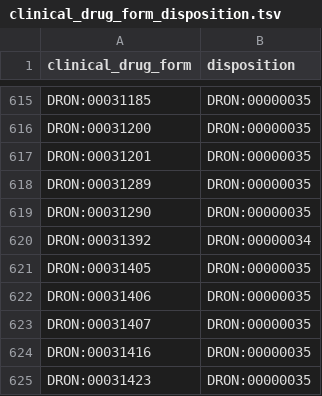
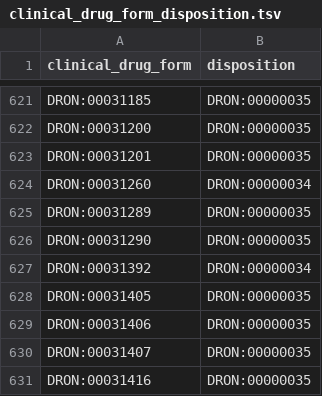
Before and after one commit to mcwdsi/dron, a TSV file: src/templates/clinical_drug_form_disposition.tsv, drawn as a sheet; only a part is shown, gaps mark what is left out; the shorter side is filled out with more unchanged rows; the diff covers the shown part only; the diff names each change by its address in the sheet, - before the commit and + after, or states it on an @@ line.

```diff
--- a/src/templates/clinical_drug_form_disposition.tsv
+++ b/src/templates/clinical_drug_form_disposition.tsv
+row 624: DRON:00031260 | DRON:00000034
```
Also changed, not shown: 6 added rows elsewhere in this file, src/templates/disposition.tsv, src/templates/ingredient_disposition.tsv, 1 other file.
